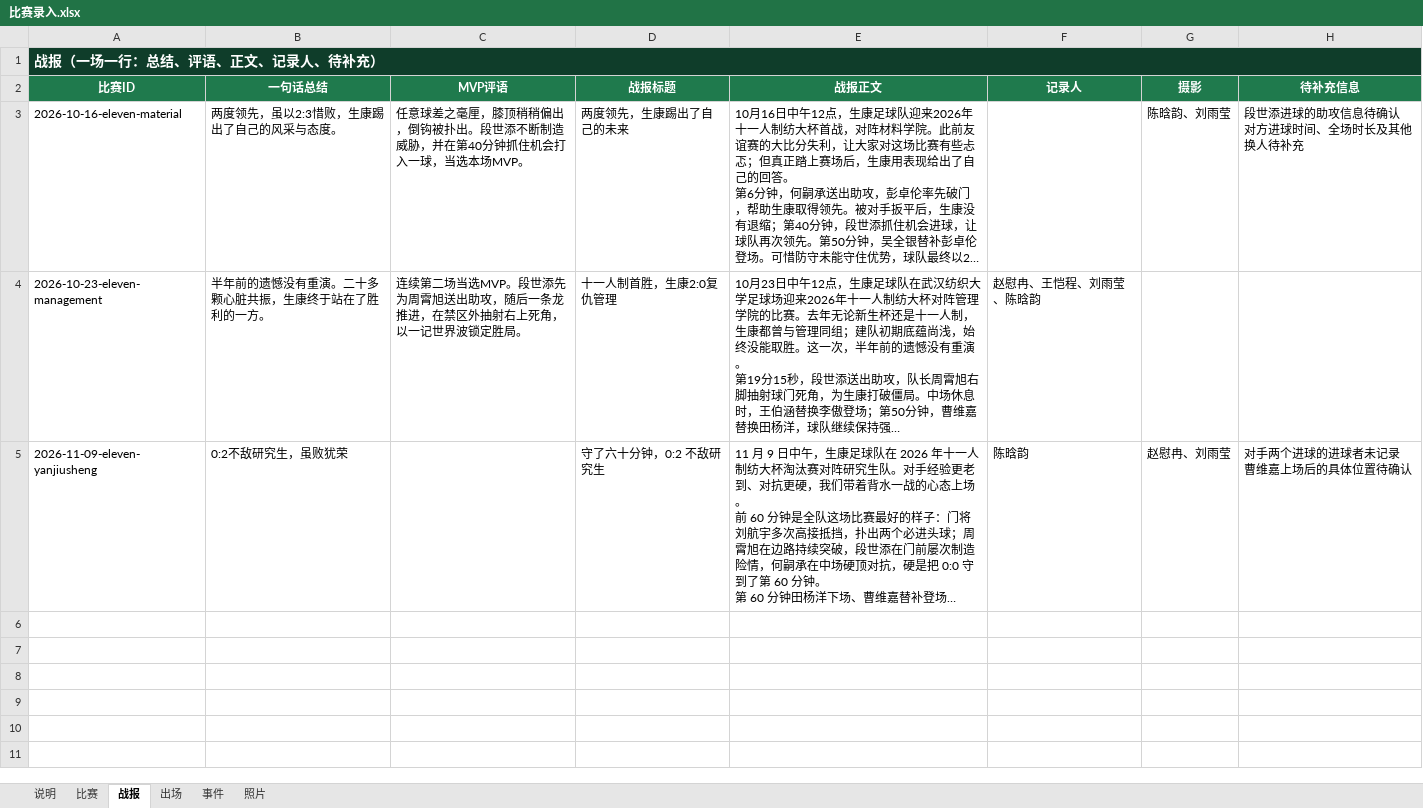
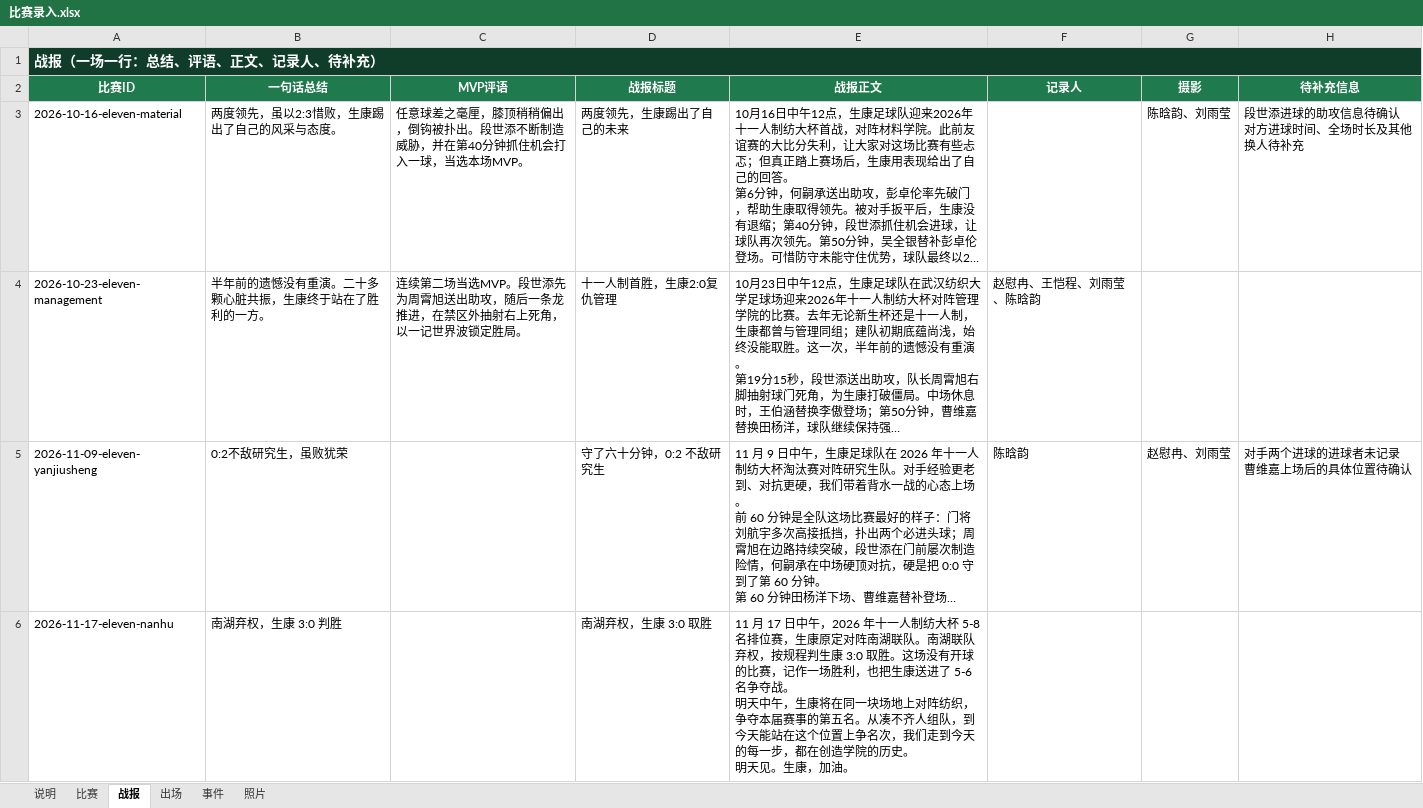
Before and after one commit to weiyanluo06-png/sk_football, an Excel workbook: data/比赛录入.xlsx, sheet 战报, drawn as a sheet; long unchanged cells end in …; values as stored, in another font and other column widths than the file's, no borders; ↵ is a line break in a cell; the diff names each change by its address in the sheet, - before the commit and + after, or states it on an @@ line.

Commit message:
新增弃权（walkover）支持并录入 2026-11-17 南湖弃权判胜
- 数据结构新增 walkover 标记：弃权场次不计个人数据、计入球队战绩，构建拒绝带出场/事件的弃权场
- 构建、战报页、比分卡、Excel 录入表与导入脚本同步支持弃权
- 录入 2026-11-17-eleven-nanhu（南湖联队弃权，判 3:0，5-8 名排位赛）
- 发布公告「南湖弃权判 3:0，生康将全力争夺 5-6 名」，无配图
- 测试新增弃权用例；rule.md 补 6.2 弃权规则与快照

```diff
--- a/data/比赛录入.xlsx (sheet 战报)
+++ b/data/比赛录入.xlsx (sheet 战报)
+row 6: 2026-11-17-eleven-nanhu | 南湖弃权，生康 3:0 判胜 |  | 南湖弃权，生康 3:0 取胜 | 11 月 17 日中午，2026 年十一人制纺大杯 5-8 名排位赛，生康原定对阵南湖联队。南湖联队弃权，按规程判生康 3:0 取胜。这场没有开球的比赛，记作一场胜利，也把生康送进了 5-6 名争夺战。 ↵ 明天中午，生康将在同一块场地上对阵纺织，争夺本届赛事的第五名。从凑不齐人组队，到今天能站在这个位置上争名次，我们走到今天的每一步，都在创造学院的历史。 ↵ 明天见。生康，加油。
```
Also changed, not shown: sheet 比赛, data/生康足球队数据源.xlsx, 11 other files.
